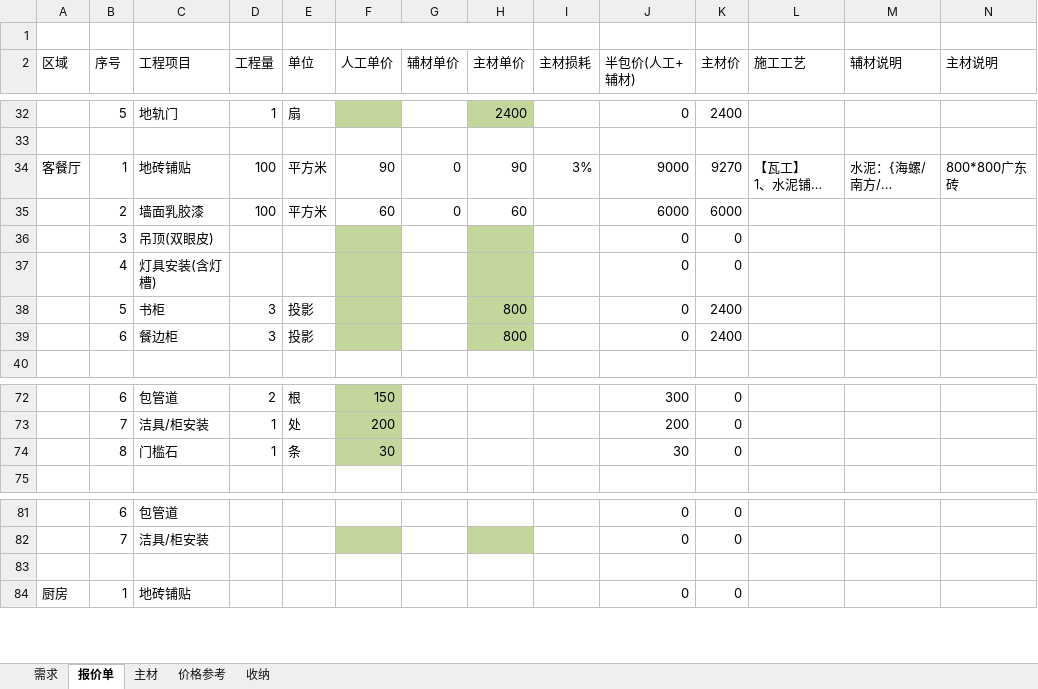
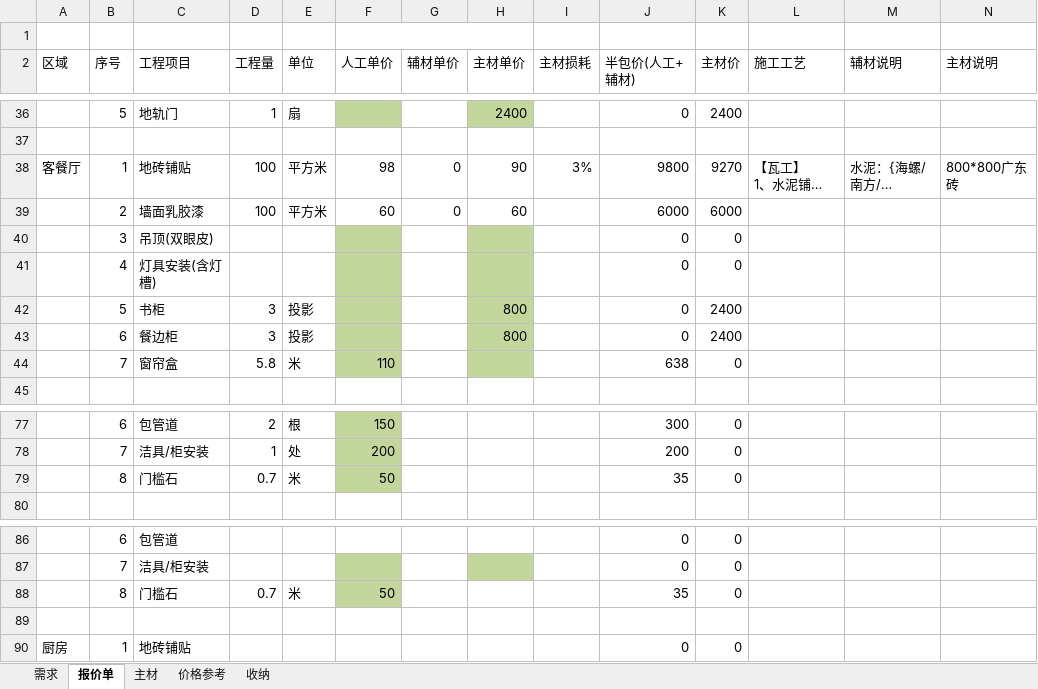
Before and after one commit to qilin0433/Myfile, an Excel workbook: 装修.xlsx, sheet 报价单, drawn as a sheet; only a part is shown, gaps mark what is left out; long unchanged cells end in …; values as stored, in another font and other column widths than the file's, no borders; removed rows and columns are numbered as before the commit, all else as after; rows hold the shown columns only; the diff covers the shown part only; the diff names each change by its address in the sheet, - before the commit and + after, or states it on an @@ line.

```diff
--- a/装修.xlsx (sheet 报价单)
+++ b/装修.xlsx (sheet 报价单)
-F38 (人工单价): 90
+F38 (人工单价): 98
-J38 (半包价(人工+辅材)): 9000
+J38 (半包价(人工+辅材)): 9800
+row 44:  | 7 | 窗帘盒 | 5.8 | 米 | 110 |  |  |  | 638 | 0
-row 74:  | 8 | 门槛石 | 1 | 条 | 30 |  |  |  | 30 | 0
+row 79:  | 8 | 门槛石 | 0.7 | 米 | 50 |  |  |  | 35 | 0
+row 88:  | 8 | 门槛石 | 0.7 | 米 | 50 |  |  |  | 35 | 0
```
Also changed, not shown: 10 added rows, 6 removed rows and 20 edited cells elsewhere in this sheet, formulas that keep their value.
